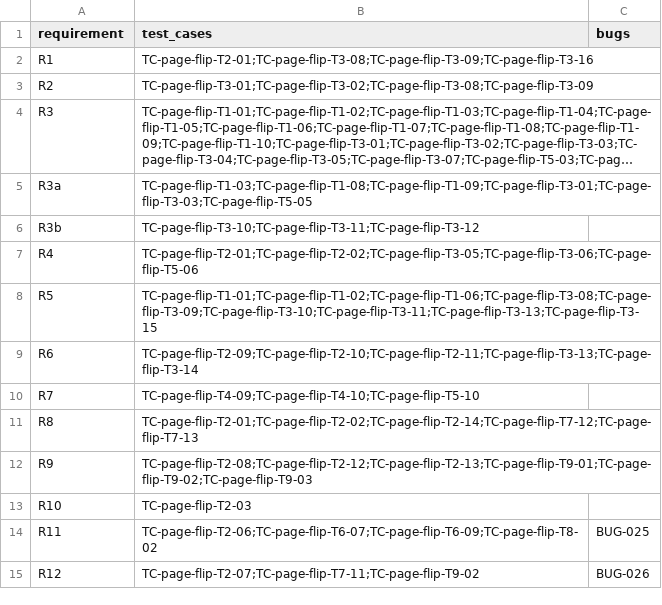
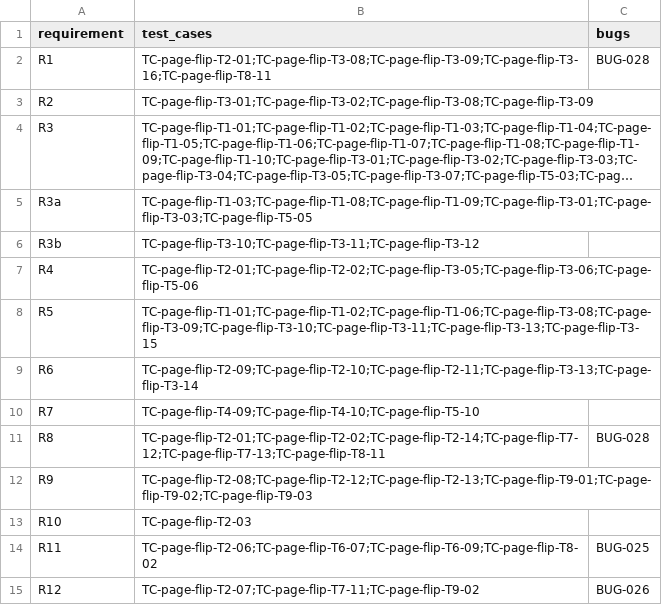
Before and after one commit to pham-cao/todo-list, a CSV file: docs/project/specs/page-flip/qa/traceability-matrix.csv, drawn as a sheet; only a part is shown; long unchanged cells end in ….

```diff
--- a/docs/project/specs/page-flip/qa/traceability-matrix.csv
+++ b/docs/project/specs/page-flip/qa/traceability-matrix.csv
@@ -1,3 +1,3 @@
 requirement,test_cases,bugs
-R1,TC-page-flip-T2-01;TC-page-flip-T3-08;TC-page-flip-T3-09;TC-page-flip-T3-16,
+R1,TC-page-flip-T2-01;TC-page-flip-T3-08;TC-page-flip-T3-09;TC-page-flip-T3-16;TC-page-flip-T8-11,BUG-028
 R2,TC-page-flip-T3-01;TC-page-flip-T3-02;TC-page-flip-T3-08;TC-page-flip-T3-09,
@@ -10,3 +10,3 @@ R6,TC-page-flip-T2-09;TC-page-flip-T2-10;TC-page-flip-T2-11;TC-page-flip-T3-13;T
 R7,TC-page-flip-T4-09;TC-page-flip-T4-10;TC-page-flip-T5-10,
-R8,TC-page-flip-T2-01;TC-page-flip-T2-02;TC-page-flip-T2-14;TC-page-flip-T7-12;TC-page-flip-T7-13,
+R8,TC-page-flip-T2-01;TC-page-flip-T2-02;TC-page-flip-T2-14;TC-page-flip-T7-12;TC-page-flip-T7-13;TC-page-flip-T8-11,BUG-028
 R9,TC-page-flip-T2-08;TC-page-flip-T2-12;TC-page-flip-T2-13;TC-page-flip-T9-01;TC-page-flip-T9-02;TC-page-flip-T9-03,
```
Also changed, not shown: docs/project/bugs/bug-log.csv, docs/project/specs/page-flip/qa/test-cases.csv, 24 other files.
